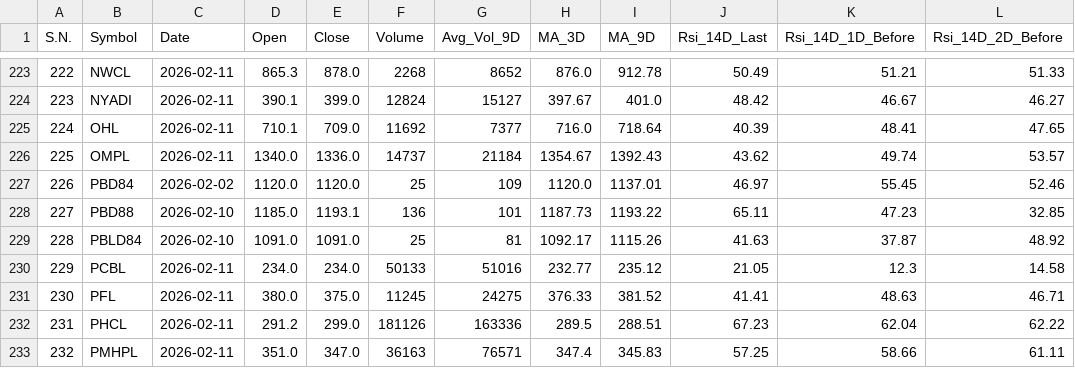
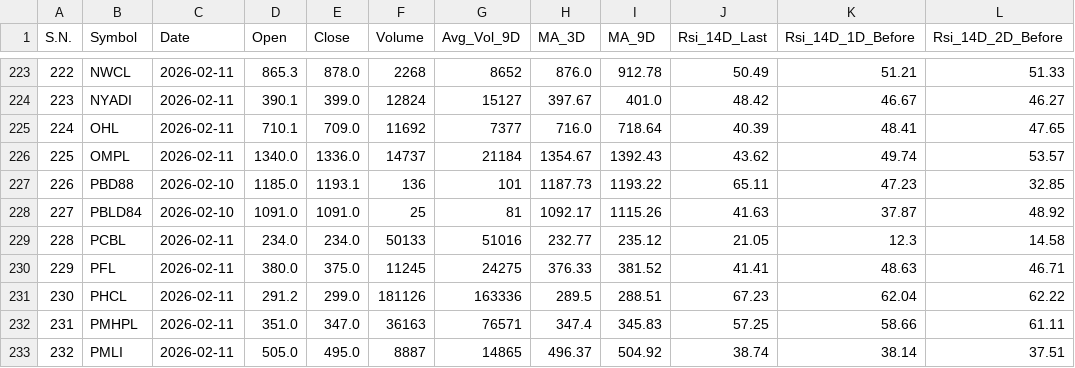
Before and after one commit to ChintanKoirala/NepseAnalysis, a CSV file: daily_data/completedata_2026-02-11.csv, drawn as a sheet; only a part is shown, gaps mark what is left out; the shorter side is filled out with more unchanged rows; removed rows and columns are numbered as before the commit, all else as after; the diff names each change by its address in the sheet, - before the commit and + after, or states it on an @@ line.

```diff
--- a/daily_data/completedata_2026-02-11.csv
+++ b/daily_data/completedata_2026-02-11.csv
-row 227: 226 | PBD84 | 2026-02-02 | 1120.0 | 1120.0 | 25 | 109 | 1120.0 | 1137.01 | 46.97 | 55.45 | 52.46
@@ column A (S.N.) renumbered from row 227 down @@
```
